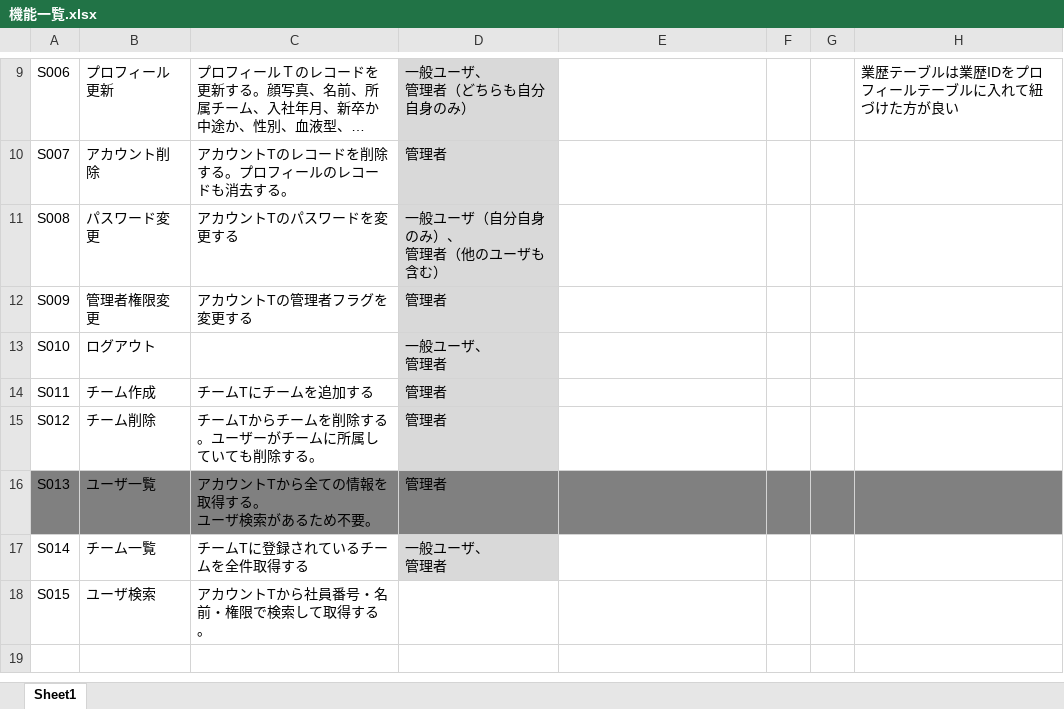
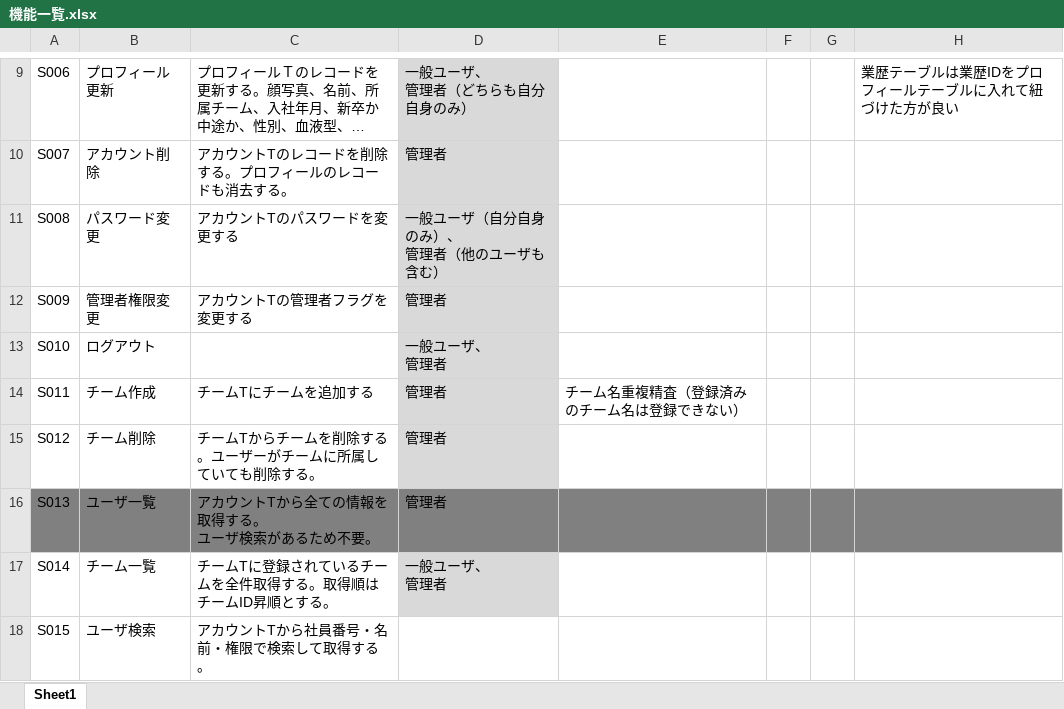
Before and after one commit to tis-pb1-programing-club/album-web, an Excel workbook: doc/3_機能設計/機能一覧.xlsx, sheet Sheet1, drawn as a sheet; only a part is shown, gaps mark what is left out; long unchanged cells end in …; values as stored, in another font and other column widths than the file's, no borders; the diff names each change by its address in the sheet, - before the commit and + after, or states it on an @@ line.

Commit message:
チーム作成機能にチーム名重複精査を付与。チーム取得のソート順を定義。

```diff
--- a/doc/3_機能設計/機能一覧.xlsx (sheet Sheet1)
+++ b/doc/3_機能設計/機能一覧.xlsx (sheet Sheet1)
-E14: (empty)
+E14: チーム名重複精査（登録済みのチーム名は登録できない）
-C17: チームTに登録されているチームを全件取得する
+C17: チームTに登録されているチームを全件取得する。取得順はチームID昇順とする。
```
